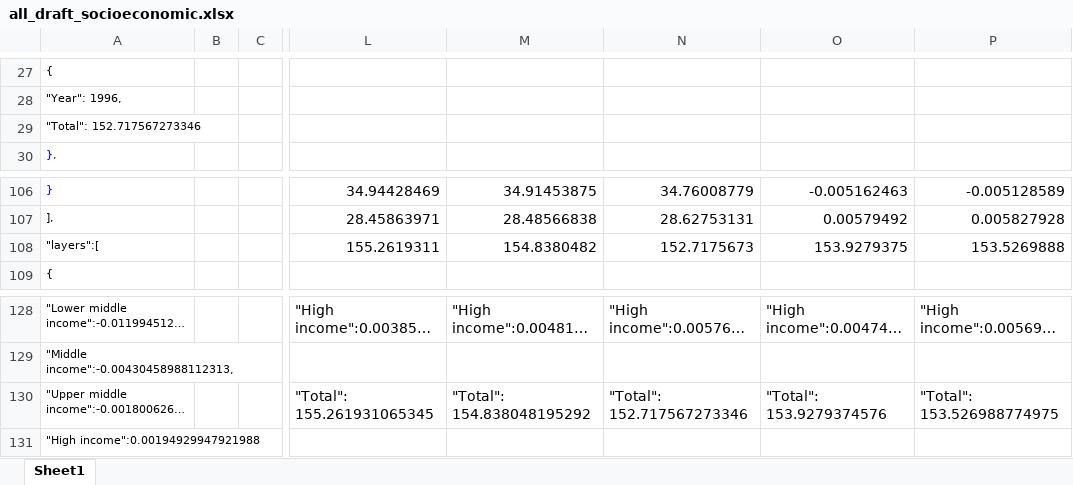
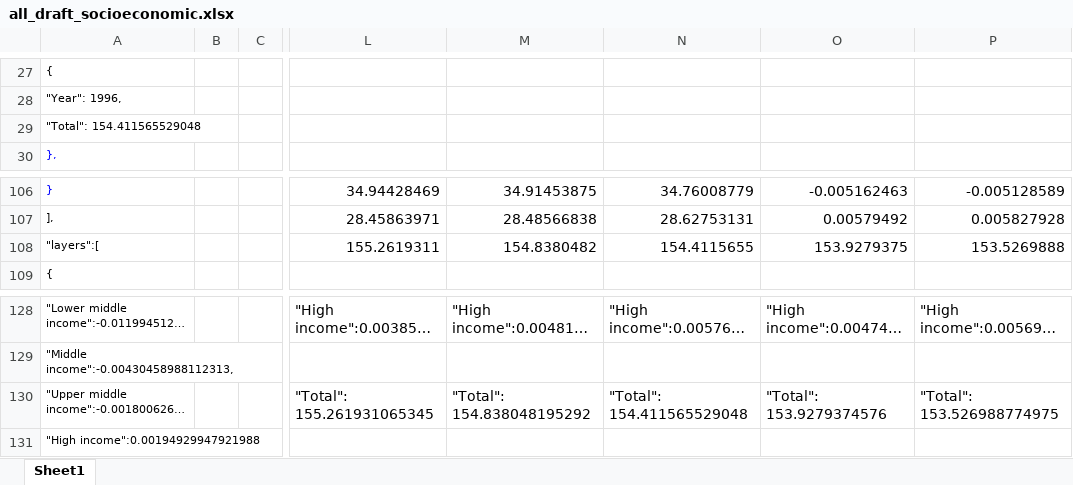
Before and after one commit to emptycrown/cs171final, an Excel workbook: Christine/data/all_draft_socioeconomic.xlsx, sheet Sheet1, drawn as a sheet; only a part is shown, gaps mark what is left out; long unchanged cells end in …; values as stored, in another font and other column widths than the file's, no borders; the diff names each change by its address in the sheet, - before the commit and + after, or states it on an @@ line.

```diff
--- a/Christine/data/all_draft_socioeconomic.xlsx (sheet Sheet1)
+++ b/Christine/data/all_draft_socioeconomic.xlsx (sheet Sheet1)
-A29: "Total": 152.717567273346
+A29: "Total": 154.411565529048
-N108: 152.7175673
+N108: 154.4115655
-N130: "Total": 152.717567273346
+N130: "Total": 154.411565529048
```
Also changed, not shown: 10 other files.
